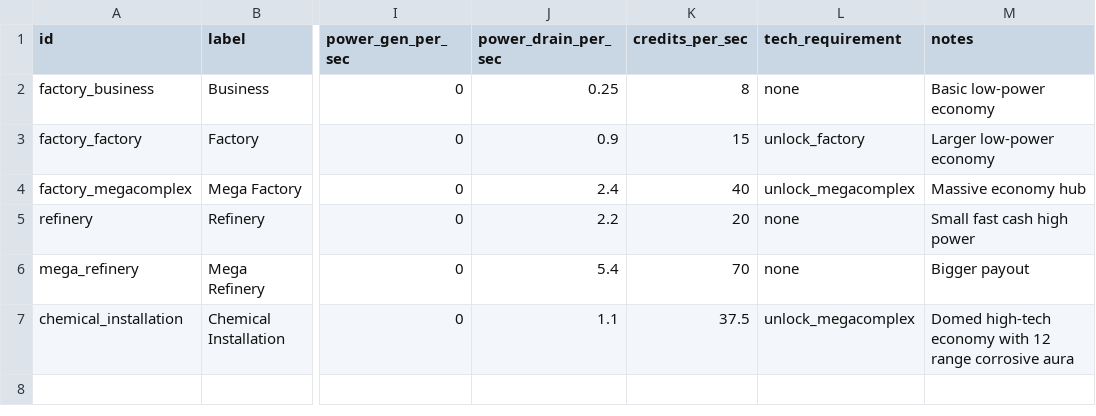
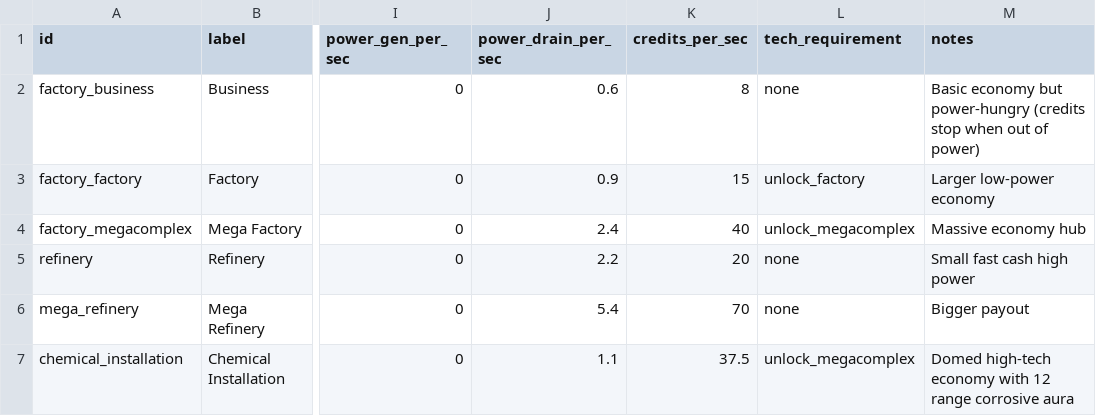
Before and after one commit to alevy9-Birch/asteroid, a CSV file: balance/economy_buildings.csv, drawn as a sheet; only a part is shown, gaps mark what is left out; the diff names each change by its address in the sheet, - before the commit and + after, or states it on an @@ line.

```diff
--- a/balance/economy_buildings.csv
+++ b/balance/economy_buildings.csv
-J2 (power_drain_per_sec): 0.25
+J2 (power_drain_per_sec): 0.6
-M2 (notes): Basic low-power economy
+M2 (notes): Basic economy but power-hungry (credits stop when out of power)
```
Also changed, not shown: balance/missile_buildings.csv, balance/support_buildings.csv, 3 other files.
